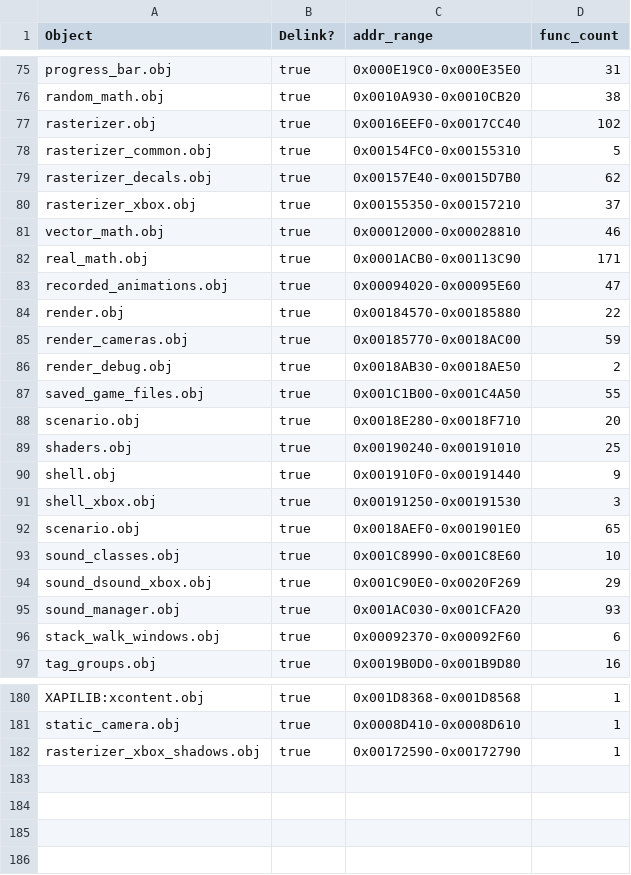
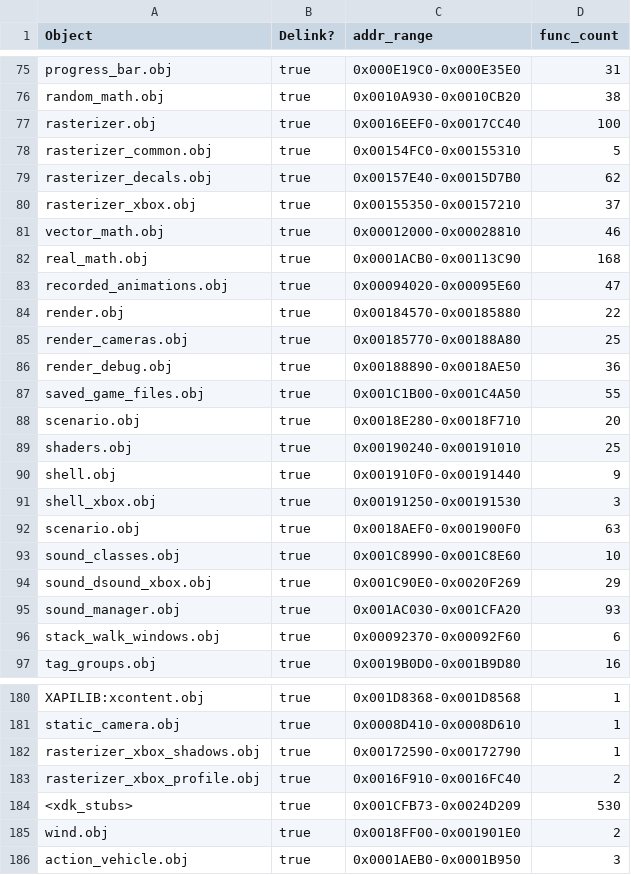
Before and after one commit to stianeklund/halo, a CSV file: tools/objects.csv, drawn as a sheet; only a part is shown, gaps mark what is left out.

Commit message:
build: register action_vehicle.c; sync objects.csv counts
- Add halo/ai/action_vehicle.c to src/CMakeLists.txt so its lifted
  functions link into the build (previously compiled/verified but never
  linked).
- objects.csv: sync function counts and address ranges to the corrected
  delink boundaries (rasterizer 102->100, real_math 171->168,
  render_cameras/render_debug re-split at 0x188890, ...).

```diff
--- a/tools/objects.csv
+++ b/tools/objects.csv
@@ -76,3 +76,3 @@ progress_bar.obj,true,0x000E19C0-0x000E35E0,31
 random_math.obj,true,0x0010A930-0x0010CB20,38
-rasterizer.obj,true,0x0016EEF0-0x0017CC40,102
+rasterizer.obj,true,0x0016EEF0-0x0017CC40,100
 rasterizer_common.obj,true,0x00154FC0-0x00155310,5
@@ -81,7 +81,7 @@ rasterizer_xbox.obj,true,0x00155350-0x00157210,37
 vector_math.obj,true,0x00012000-0x00028810,46
-real_math.obj,true,0x0001ACB0-0x00113C90,171
+real_math.obj,true,0x0001ACB0-0x00113C90,168
 recorded_animations.obj,true,0x00094020-0x00095E60,47
 render.obj,true,0x00184570-0x00185880,22
-render_cameras.obj,true,0x00185770-0x0018AC00,59
-render_debug.obj,true,0x0018AB30-0x0018AE50,2
+render_cameras.obj,true,0x00185770-0x00188A80,25
+render_debug.obj,true,0x00188890-0x0018AE50,36
 saved_game_files.obj,true,0x001C1B00-0x001C4A50,55
@@ -91,3 +91,3 @@ shell.obj,true,0x001910F0-0x00191440,9
 shell_xbox.obj,true,0x00191250-0x00191530,3
-scenario.obj,true,0x0018AEF0-0x001901E0,65
+scenario.obj,true,0x0018AEF0-0x001900F0,63
 sound_classes.obj,true,0x001C8990-0x001C8E60,10
@@ -182 +182,5 @@ static_camera.obj,true,0x0008D410-0x0008D610,1
 rasterizer_xbox_shadows.obj,true,0x00172590-0x00172790,1
+rasterizer_xbox_profile.obj,true,0x0016F910-0x0016FC40,2
+<xdk_stubs>,true,0x001CFB73-0x0024D209,530
+wind.obj,true,0x0018FF00-0x001901E0,2
+action_vehicle.obj,true,0x0001AEB0-0x0001B950,3
```
Also changed, not shown: 2 other files.
